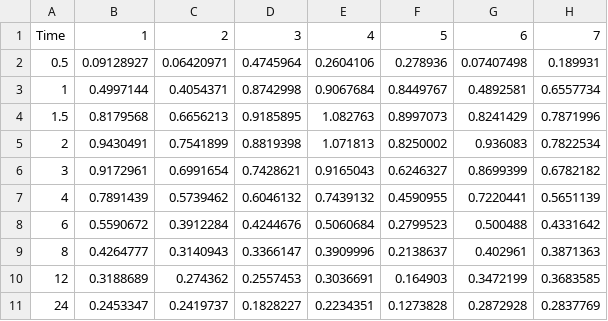
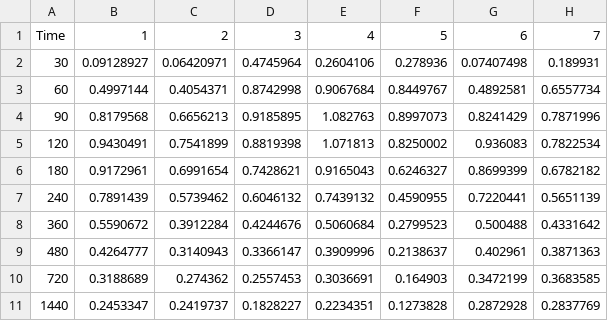
Before and after one commit to LAPKB/NPOD, a CSV file: R/data/data.csv, drawn as a sheet; only a part is shown; the diff names each change by its address in the sheet, - before the commit and + after, or states it on an @@ line.

```diff
--- a/R/data/data.csv
+++ b/R/data/data.csv
-A2: 0.5
+A2: 30
-A3: 1
+A3: 60
-A4: 1.5
+A4: 90
-A5: 2
+A5: 120
-A6: 3
+A6: 180
-A7: 4
+A7: 240
-A8: 6
+A8: 360
-A9: 8
+A9: 480
-A10: 12
+A10: 720
-A11: 24
+A11: 1440
```
Also changed, not shown: R/data/data_bim_uni.csv, R/data/dataset_pm.csv, 24 other files.
